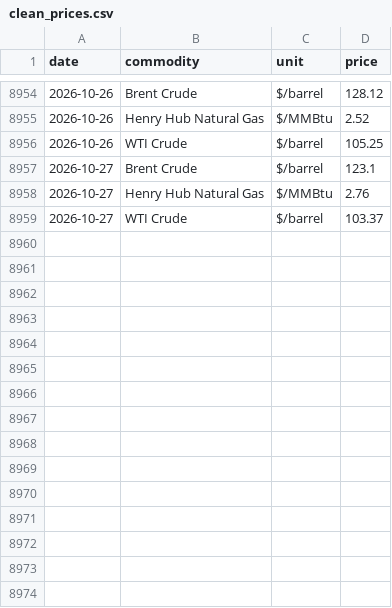
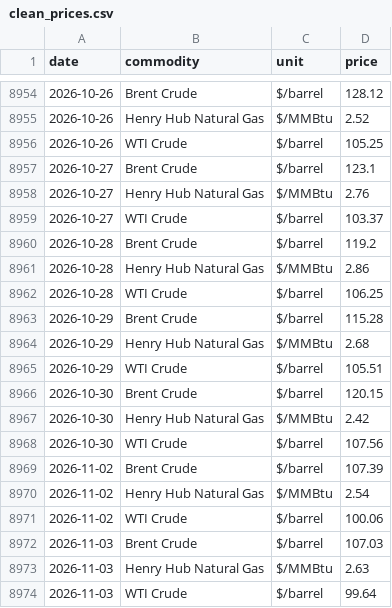
Before and after one commit to devikasupriyamohan05-sudo/oil-gas-dashboard, a CSV file: data/clean_prices.csv, drawn as a sheet; only a part is shown, gaps mark what is left out.

Commit message:
Automated data refresh

```diff
--- a/data/clean_prices.csv
+++ b/data/clean_prices.csv
@@ -8959 +8959,16 @@ date,commodity,unit,price
 2026-10-27,WTI Crude,$/barrel,103.37
+2026-10-28,Brent Crude,$/barrel,119.2
+2026-10-28,Henry Hub Natural Gas,$/MMBtu,2.86
+2026-10-28,WTI Crude,$/barrel,106.25
+2026-10-29,Brent Crude,$/barrel,115.28
+2026-10-29,Henry Hub Natural Gas,$/MMBtu,2.68
+2026-10-29,WTI Crude,$/barrel,105.51
+2026-10-30,Brent Crude,$/barrel,120.15
+2026-10-30,Henry Hub Natural Gas,$/MMBtu,2.42
+2026-10-30,WTI Crude,$/barrel,107.56
+2026-11-02,Brent Crude,$/barrel,107.39
+2026-11-02,Henry Hub Natural Gas,$/MMBtu,2.54
+2026-11-02,WTI Crude,$/barrel,100.06
+2026-11-03,Brent Crude,$/barrel,107.03
+2026-11-03,Henry Hub Natural Gas,$/MMBtu,2.63
+2026-11-03,WTI Crude,$/barrel,99.64
```
Also changed, not shown: 1 other file.
